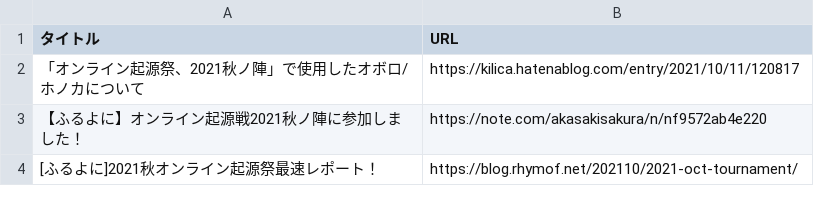
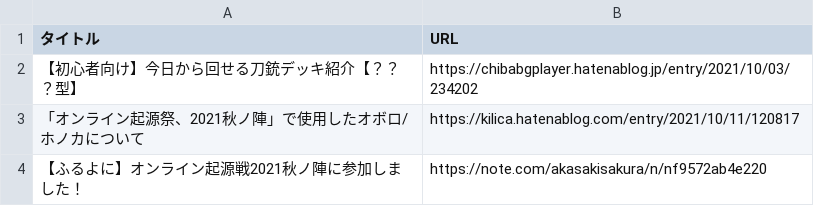
Before and after one commit to rhymof/furuyoni-post-list, a CSV file: S6.csv, drawn as a sheet; only a part is shown; the shorter side is filled out with more unchanged rows.

Commit message:
刀銃

```diff
--- a/S6.csv
+++ b/S6.csv
@@ -1,2 +1,3 @@
 タイトル,URL
+【初心者向け】今日から回せる刀銃デッキ紹介【？？？型】,https://chibabgplayer.hatenablog.jp/entry/2021/10/03/234202
 「オンライン起源祭、2021秋ノ陣」で使用したオボロ/ホノカについて,https://kilica.hatenablog.com/entry/2021/10/11/120817
```
